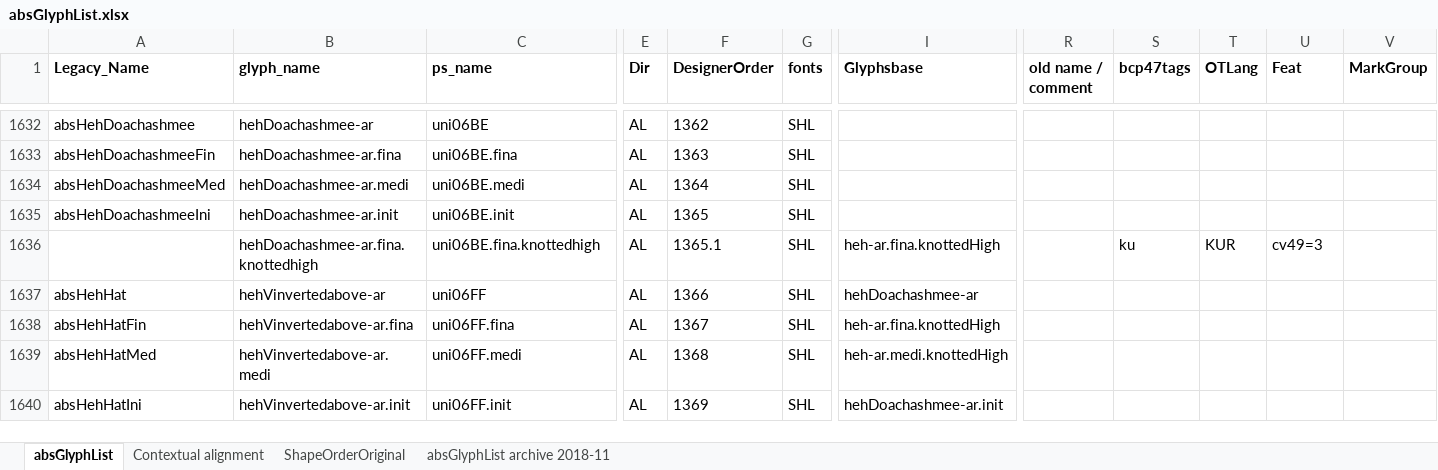
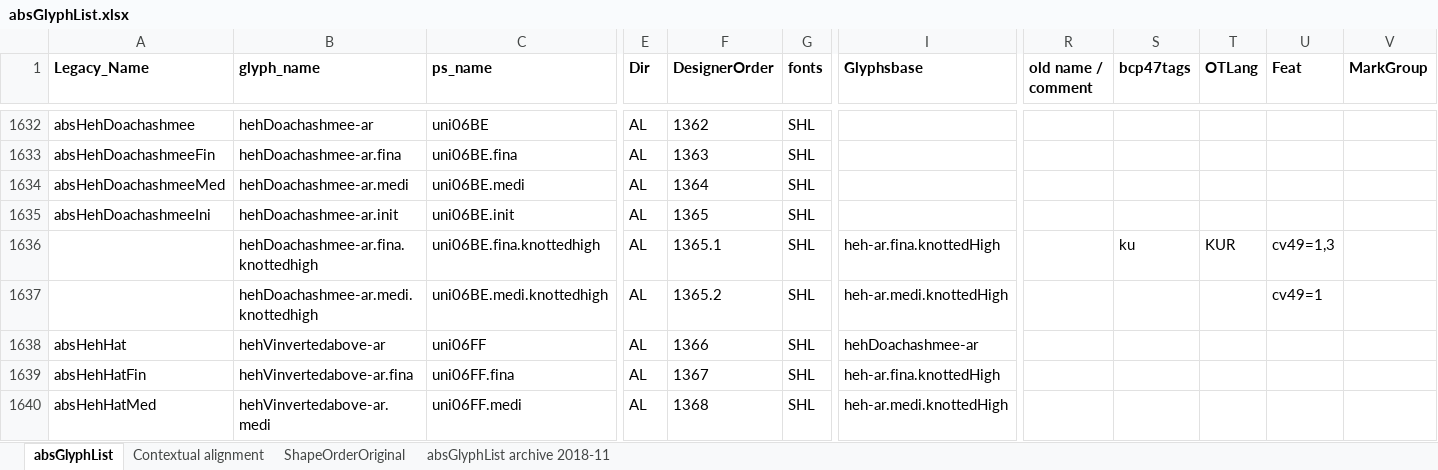
Before and after one commit to silnrsi/font-arab-tools, an Excel workbook: absGlyphList/absGlyphList.xlsx, sheet absGlyphList, drawn as a sheet; only a part is shown, gaps mark what is left out; the shorter side is filled out with more unchanged rows; values as stored, in another font and other column widths than the file's, no borders; charts and pictures not drawn; rows hold the shown columns only; the diff names each change by its address in the sheet, - before the commit and + after, or states it on an @@ line.

Commit message:
[ABS-2949] Add glyph for new Heh Doachashmee cv49 feature.

```diff
--- a/absGlyphList/absGlyphList.xlsx (sheet absGlyphList)
+++ b/absGlyphList/absGlyphList.xlsx (sheet absGlyphList)
-U1636 (Feat): cv49=3
+U1636 (Feat): cv49=1,3
+row 1637:  | hehDoachashmee-ar.medi.knottedhigh | uni06BE.medi.knottedhigh | AL | 1365.2 | SHL | heh-ar.medi.knottedHigh |  |  |  | cv49=1
```
Also changed, not shown: 1 other file.
